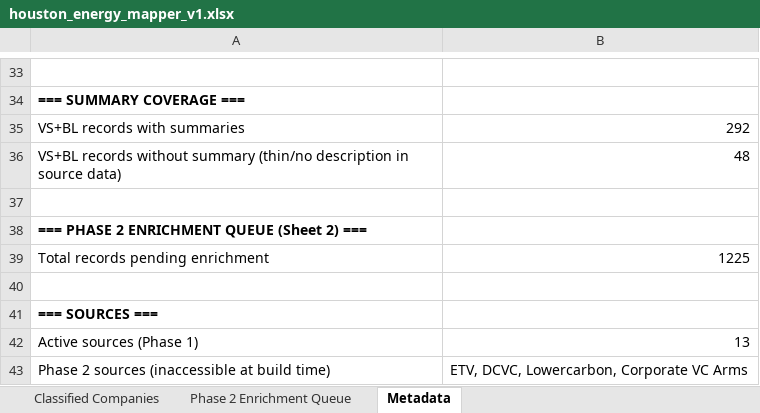
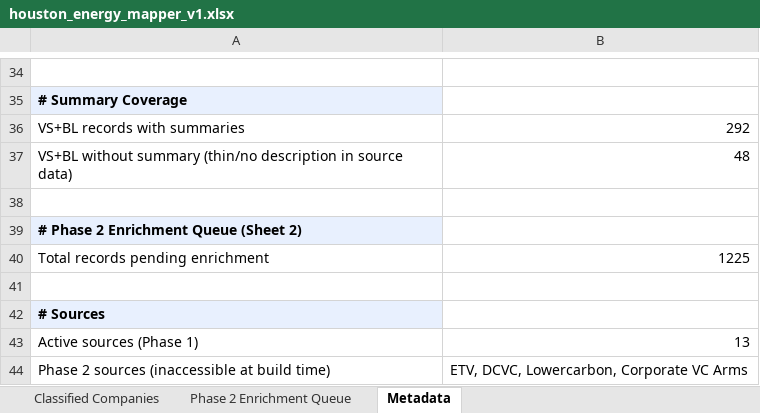
Before and after one commit to isaiahtsau/houston-energy-mapper, an Excel workbook: data/exports/houston_energy_mapper_v1.xlsx, sheet Metadata, drawn as a sheet; only a part is shown, gaps mark what is left out; values as stored, in another font and other column widths than the file's, no borders; formulas without a stored value are shown as written; addresses are those after the commit; the diff covers the shown part only; the diff names each change by its address in the sheet, - before the commit and + after, or states it on an @@ line.

```diff
--- a/data/exports/houston_energy_mapper_v1.xlsx (sheet Metadata)
+++ b/data/exports/houston_energy_mapper_v1.xlsx (sheet Metadata)
-A35: === SUMMARY COVERAGE ===
+A35: # Summary Coverage
-A35 fill: none
+A35 fill: #E8F0FE
-A37: VS+BL records without summary…
+A37: VS+BL without summary…
-A39: === PHASE 2 ENRICHMENT QUEUE (Sheet 2) ===
+A39: # Phase 2 Enrichment Queue (Sheet 2)
-A39 fill: none
+A39 fill: #E8F0FE
-A42: === SOURCES ===
+A42: # Sources
-A42 fill: none
+A42 fill: #E8F0FE
```
Also changed, not shown: 5 added rows, 4 removed rows, 10 edited cells and cell formats elsewhere in this sheet, sheet Classified Companies, 2 other files.
